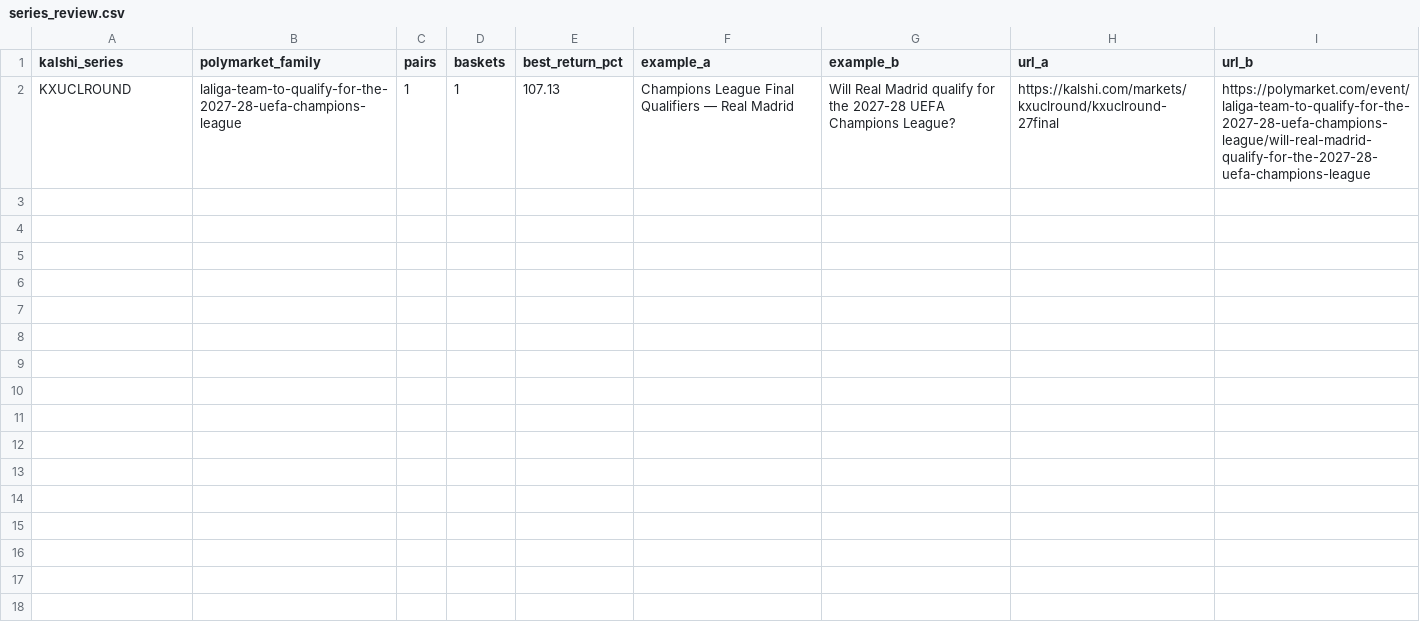
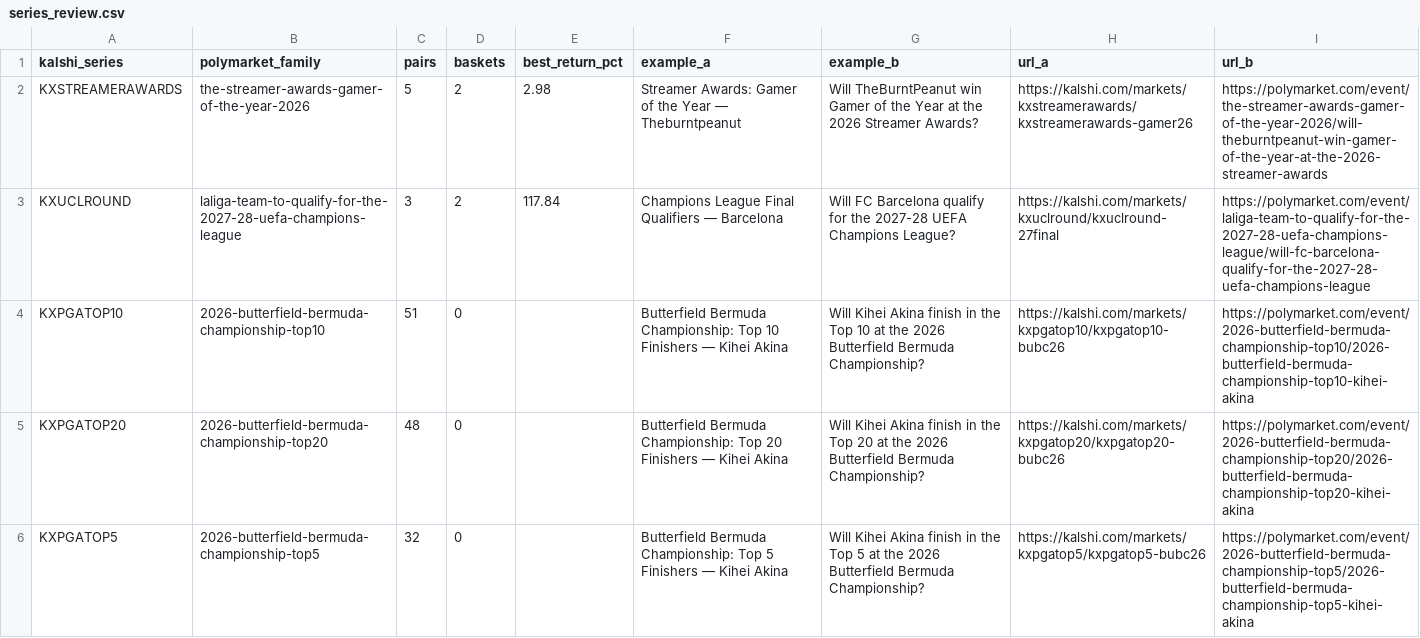
Before and after one commit to pjmerica/pred-arbitrage, a CSV file: data/processed/series_review.csv, drawn as a sheet.

```diff
--- a/data/processed/series_review.csv
+++ b/data/processed/series_review.csv
@@ -1,2 +1,6 @@
 kalshi_series,polymarket_family,pairs,baskets,best_return_pct,example_a,example_b,url_a,url_b
-KXUCLROUND,laliga-team-to-qualify-for-the-2027-28-uefa-champions-league,1,1,107.13,Champions League Final Qualifiers — Real Madrid,Will Real Madrid qualify for the 2027-28 UEFA Champions League?,https://kalshi.com/markets/kxuclround/kxuclround-27final,https://polymarket.com/event/laliga-team-to-qualify-for-the-2027-28-uefa-champions-league/will-real-madrid-qualify-for-the-2027-28-uefa-champions-league
+KXSTREAMERAWARDS,the-streamer-awards-gamer-of-the-year-2026,5,2,2.98,Streamer Awards: Gamer of the Year — Theburntpeanut,Will TheBurntPeanut win Gamer of the Year at the 2026 Streamer Awards?,https://kalshi.com/markets/kxstreamerawards/kxstreamerawards-gamer26,https://polymarket.com/event/the-streamer-awards-gamer-of-the-year-2026/will-theburntpeanut-win-gamer-of-the-year-at-the-2026-streamer-awards
+KXUCLROUND,laliga-team-to-qualify-for-the-2027-28-uefa-champions-league,3,2,117.84,Champions League Final Qualifiers — Barcelona,Will FC Barcelona qualify for the 2027-28 UEFA Champions League?,https://kalshi.com/markets/kxuclround/kxuclround-27final,https://polymarket.com/event/laliga-team-to-qualify-for-the-2027-28-uefa-champions-league/will-fc-barcelona-qualify-for-the-2027-28-uefa-champions-league
+KXPGATOP10,2026-butterfield-bermuda-championship-top10,51,0,,Butterfield Bermuda Championship: Top 10 Finishers — Kihei Akina,Will Kihei Akina finish in the Top 10 at the 2026 Butterfield Bermuda Championship?,https://kalshi.com/markets/kxpgatop10/kxpgatop10-bubc26,https://polymarket.com/event/2026-butterfield-bermuda-championship-top10/2026-butterfield-bermuda-championship-top10-kihei-akina
+KXPGATOP20,2026-butterfield-bermuda-championship-top20,48,0,,Butterfield Bermuda Championship: Top 20 Finishers — Kihei Akina,Will Kihei Akina finish in the Top 20 at the 2026 Butterfield Bermuda Championship?,https://kalshi.com/markets/kxpgatop20/kxpgatop20-bubc26,https://polymarket.com/event/2026-butterfield-bermuda-championship-top20/2026-butterfield-bermuda-championship-top20-kihei-akina
+KXPGATOP5,2026-butterfield-bermuda-championship-top5,32,0,,Butterfield Bermuda Championship: Top 5 Finishers — Kihei Akina,Will Kihei Akina finish in the Top 5 at the 2026 Butterfield Bermuda Championship?,https://kalshi.com/markets/kxpgatop5/kxpgatop5-bubc26,https://polymarket.com/event/2026-butterfield-bermuda-championship-top5/2026-butterfield-bermuda-championship-top5-kihei-akina
```
Also changed, not shown: data/processed/election_pairs.csv, data/raw/predictit_markets.csv, 6 other files.
